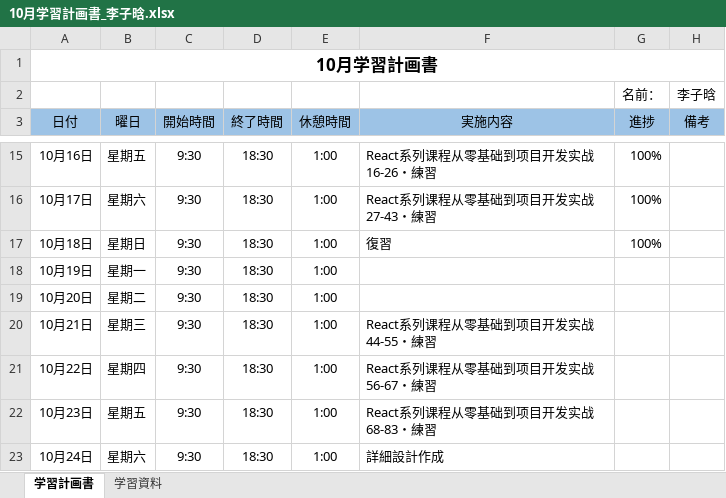
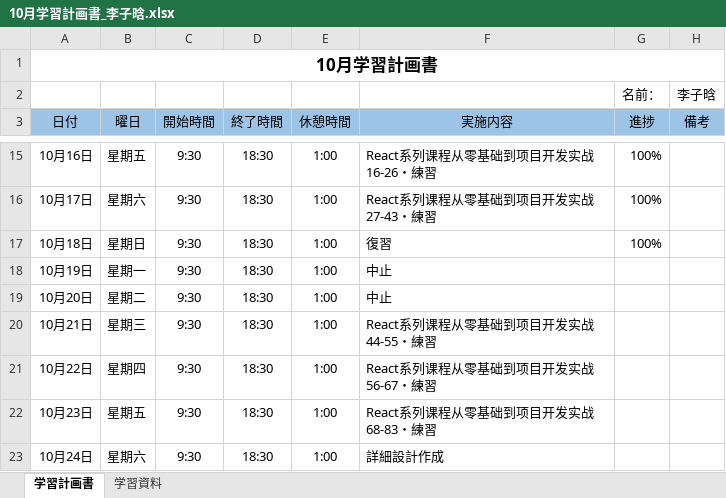
Before and after one commit to lzh840723/October_study, an Excel workbook: 進捗/10月学習計画書_李子晗.xlsx, sheet 学習計画書, drawn as a sheet; only a part is shown, gaps mark what is left out; values as stored, in another font and other column widths than the file's, no borders; the diff names each change by its address in the sheet, - before the commit and + after, or states it on an @@ line.

Commit message:
Update 10月学習計画書_李子晗.xlsx

```diff
--- a/進捗/10月学習計画書_李子晗.xlsx (sheet 学習計画書)
+++ b/進捗/10月学習計画書_李子晗.xlsx (sheet 学習計画書)
-F18:F19 (実施内容): (empty)
+F18:F19 (実施内容): 中止
```
